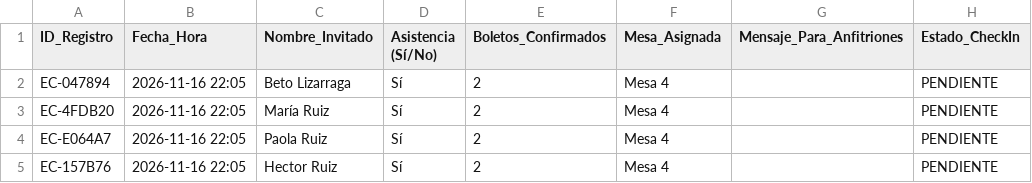
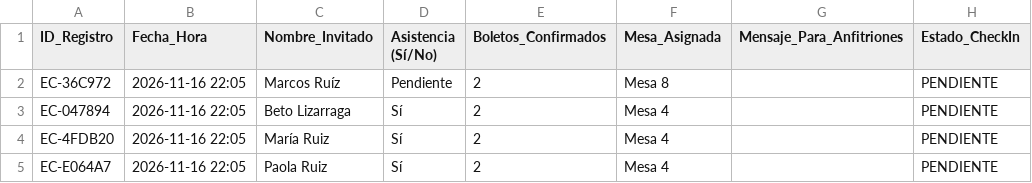
Before and after one commit to eventcraft-ai/invitations, a CSV file: alejo-navarrete-c8d87c/invitados.csv, drawn as a sheet; only a part is shown; the shorter side is filled out with more unchanged rows.

Commit message:
Update Guest Excel (alejo-navarrete-c8d87c): 41 families

```diff
--- a/alejo-navarrete-c8d87c/invitados.csv
+++ b/alejo-navarrete-c8d87c/invitados.csv
@@ -1,2 +1,3 @@
 ID_Registro,Fecha_Hora,Nombre_Invitado,Asistencia (Sí/No),Boletos_Confirmados,Mesa_Asignada,Mensaje_Para_Anfitriones,Estado_CheckIn
+"EC-36C972","2026-11-16 22:05","Marcos Ruíz","Pendiente",2,"Mesa 8","","PENDIENTE"
 "EC-047894","2026-11-16 22:05","Beto Lizarraga","Sí",2,"Mesa 4","","PENDIENTE"
```
Also changed, not shown: 1 other file.
